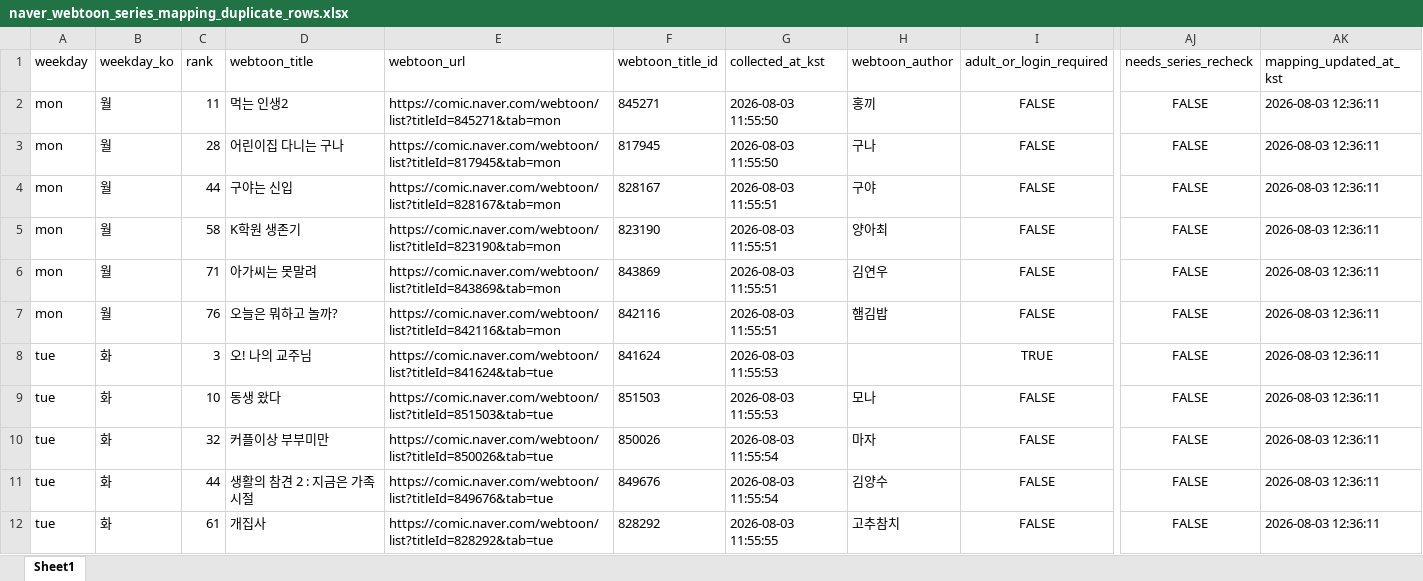
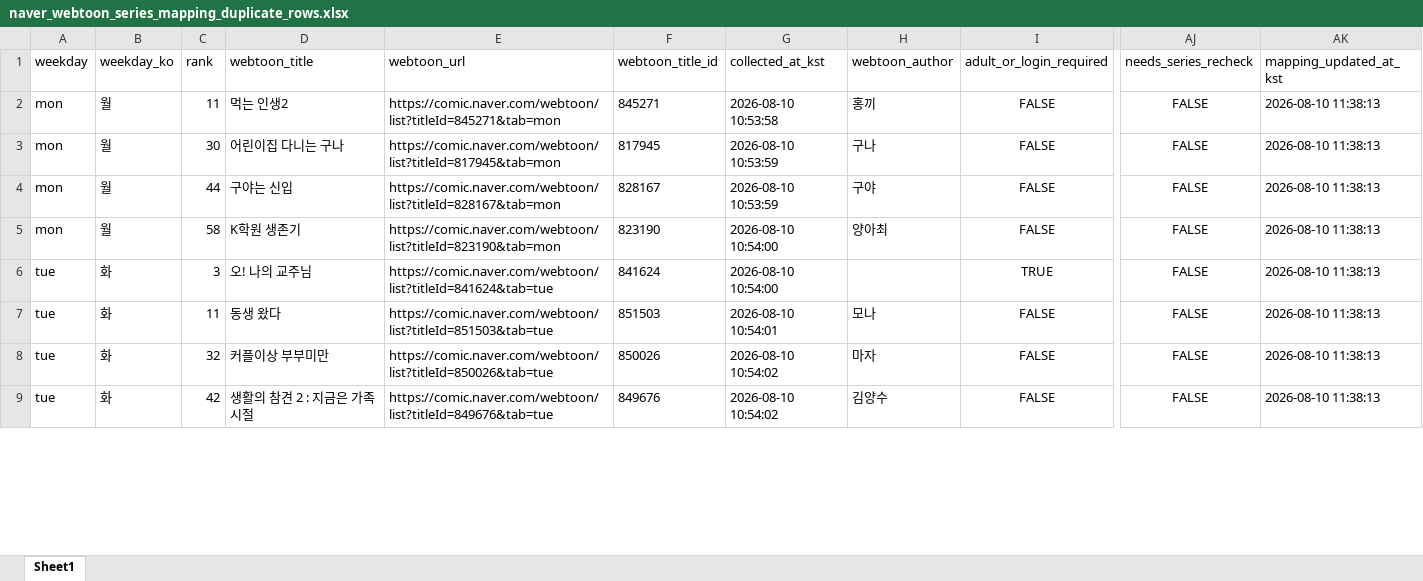
Before and after one commit to johnlee211/web_dash1, an Excel workbook: data/naver_webtoon_series_mapping_duplicate_rows.xlsx, sheet Sheet1, drawn as a sheet; only a part is shown, gaps mark what is left out; values as stored, in another font and other column widths than the file's, no borders; removed rows and columns are numbered as before the commit, all else as after; rows hold the shown columns only; the diff covers the shown part only; the diff names each change by its address in the sheet, - before the commit and + after, or states it on an @@ line.

```diff
--- a/data/naver_webtoon_series_mapping_duplicate_rows.xlsx (sheet Sheet1)
+++ b/data/naver_webtoon_series_mapping_duplicate_rows.xlsx (sheet Sheet1)
-G2 (collected_at_kst): 2026-08-03 11:55:50
+G2 (collected_at_kst): 2026-08-10 10:53:58
-AK2:AK5 (mapping_updated_at_kst): 2026-08-03 12:36:11
+AK2:AK5 (mapping_updated_at_kst): 2026-08-10 11:38:13
-C3 (rank): 28
+C3 (rank): 30
-G3 (collected_at_kst): 2026-08-03 11:55:50
+G3 (collected_at_kst): 2026-08-10 10:53:59
-G4 (collected_at_kst): 2026-08-03 11:55:51
+G4 (collected_at_kst): 2026-08-10 10:53:59
-G5 (collected_at_kst): 2026-08-03 11:55:51
+G5 (collected_at_kst): 2026-08-10 10:54:00
-row 6: mon | 월 | 71 | 아가씨는 못말려 | https://comic.naver.com/webtoon/list?titleId=843869&tab=mon | 843869 | 2026-08-03 11:55:51 | 김연우 | FALSE | FALSE | 2026-08-03 12:36:11
-row 7: mon | 월 | 76 | 오늘은 뭐하고 놀까? | https://comic.naver.com/webtoon/list?titleId=842116&tab=mon | 842116 | 2026-08-03 11:55:51 | 햄김밥 | FALSE | FALSE | 2026-08-03 12:36:11
-G6 (collected_at_kst): 2026-08-03 11:55:53
+G6 (collected_at_kst): 2026-08-10 10:54:00
-AK6:AK9 (mapping_updated_at_kst): 2026-08-03 12:36:11
+AK6:AK9 (mapping_updated_at_kst): 2026-08-10 11:38:13
-C7 (rank): 10
+C7 (rank): 11
-G7 (collected_at_kst): 2026-08-03 11:55:53
+G7 (collected_at_kst): 2026-08-10 10:54:01
-G8:G9 (collected_at_kst): 2026-08-03 11:55:54
+G8:G9 (collected_at_kst): 2026-08-10 10:54:02
-C9 (rank): 44
+C9 (rank): 42
-row 12: tue | 화 | 61 | 개집사 | https://comic.naver.com/webtoon/list?titleId=828292&tab=tue | 828292 | 2026-08-03 11:55:55 | 고추참치 | FALSE | FALSE | 2026-08-03 12:36:11
```
Also changed, not shown: 1 added row, 2 removed rows and 109 edited cells elsewhere in this sheet, data/adult_login_required_webtoons_v2.xlsx, data/naver_webtoon_series_productNo_mapping_v2_title_cleaned.xlsx, 9 other files.
